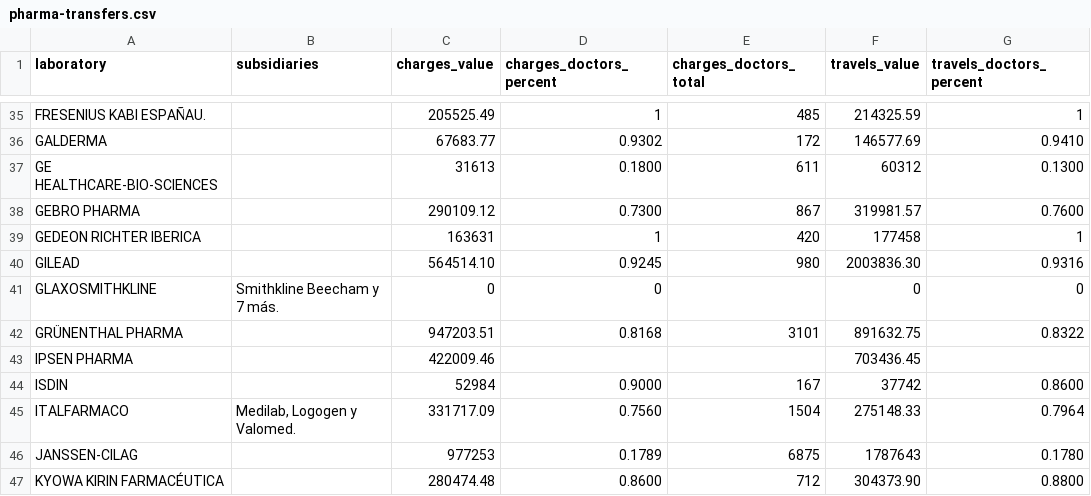
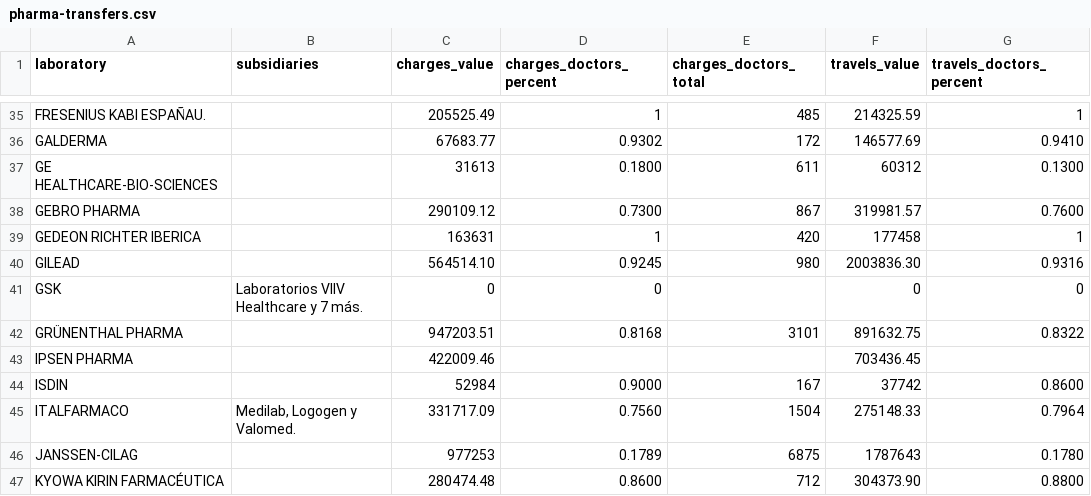
Before and after one commit to civio/medicamentalia, a CSV file: assets/data/pharma-transfers.csv, drawn as a sheet; only a part is shown, gaps mark what is left out; the diff names each change by its address in the sheet, - before the commit and + after, or states it on an @@ line.

Commit message:
Add horizontal pharma bar graph

```diff
--- a/assets/data/pharma-transfers.csv
+++ b/assets/data/pharma-transfers.csv
-A41 (laboratory): GLAXOSMITHKLINE
+A41 (laboratory): GSK
-B41 (subsidiaries): Smithkline Beecham y 7 más.
+B41 (subsidiaries): Laboratorios VIIV Healthcare y 7 más.
```
Also changed, not shown: 13 other files.
